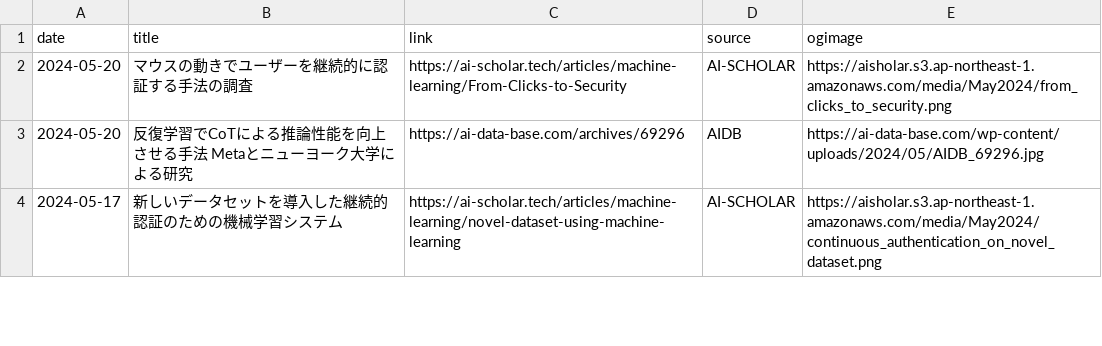
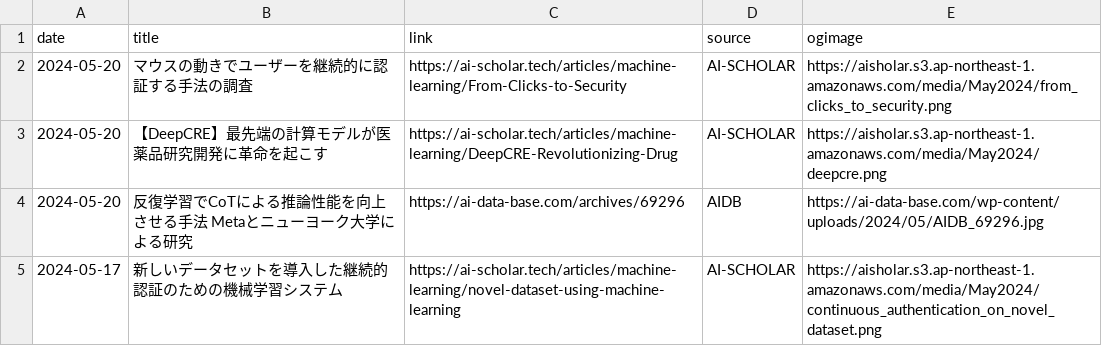
Before and after one commit to kdingn/news-page, a CSV file: src/assets/articles.csv, drawn as a sheet; only a part is shown.

```diff
--- a/src/assets/articles.csv
+++ b/src/assets/articles.csv
@@ -2,2 +2,3 @@ date,title,link,source,ogimage
 2024-05-20,マウスの動きでユーザーを継続的に認証する手法の調査,https://ai-scholar.tech/articles/machine-learning/From-Clicks-to-Security,AI-SCHOLAR,https://aisholar.s3.ap-northeast-1.amazonaws.com/media/May2024/from_clicks_to_security.png
+2024-05-20,【DeepCRE】最先端の計算モデルが医薬品研究開発に革命を起こす,https://ai-scholar.tech/articles/machine-learning/DeepCRE-Revolutionizing-Drug,AI-SCHOLAR,https://aisholar.s3.ap-northeast-1.amazonaws.com/media/May2024/deepcre.png
 2024-05-20,反復学習でCoTによる推論性能を向上させる手法 Metaとニューヨーク大学による研究,https://ai-data-base.com/archives/69296,AIDB,https://ai-data-base.com/wp-content/uploads/2024/05/AIDB_69296.jpg
```
